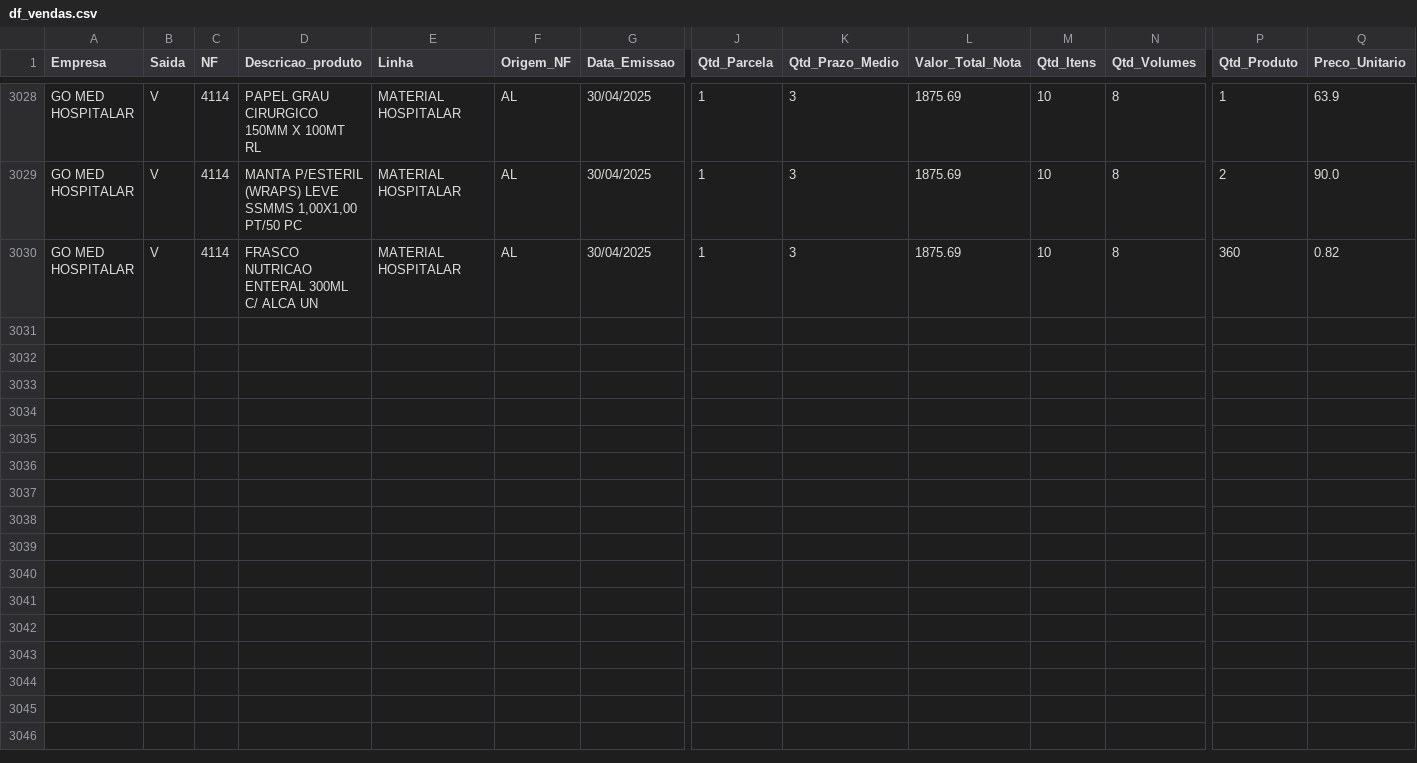
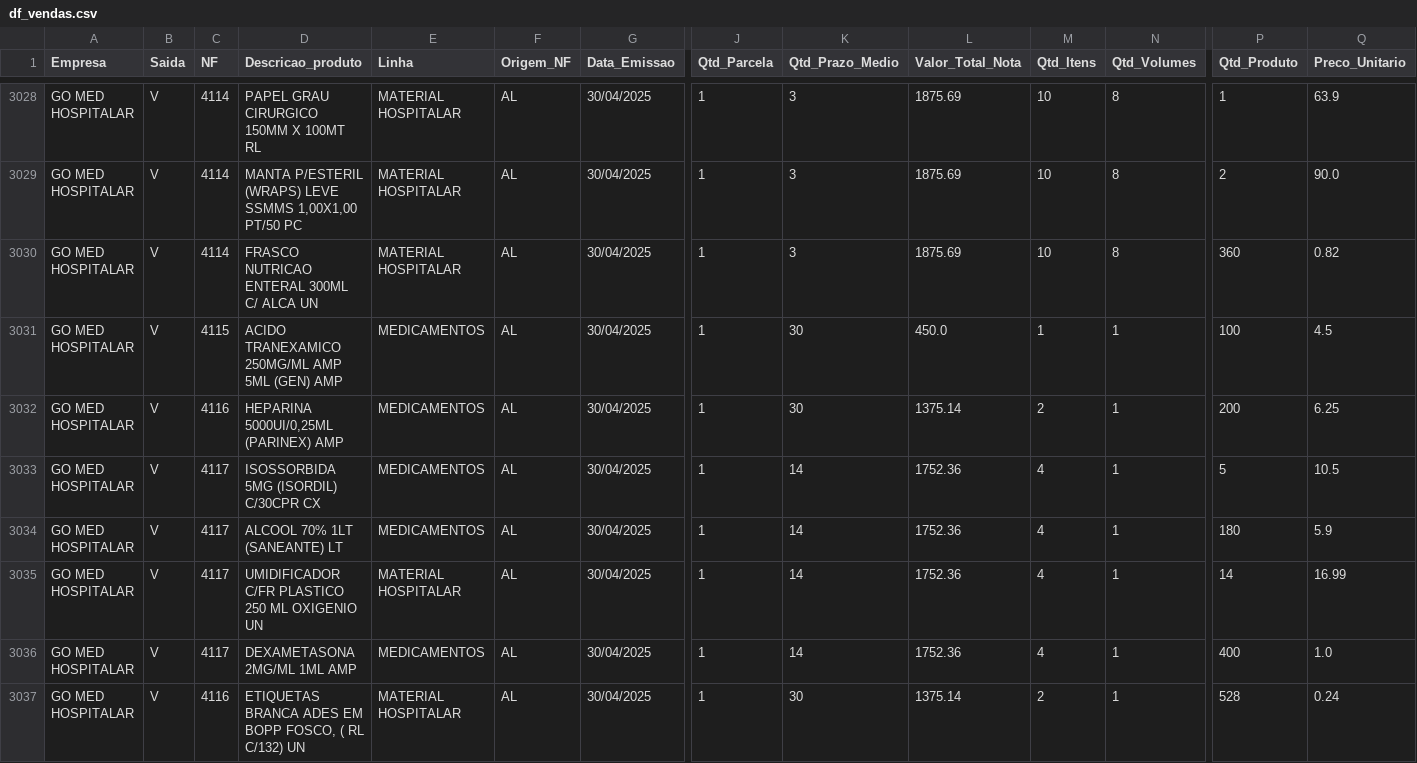
Before and after one commit to RoqueChristian/go-med-mob, a CSV file: df_vendas.csv, drawn as a sheet; only a part is shown, gaps mark what is left out; rows hold the shown columns only; the diff names each change by its address in the sheet, - before the commit and + after, or states it on an @@ line.

Commit message:
Add files via upload

```diff
--- a/df_vendas.csv
+++ b/df_vendas.csv
+row 3031: GO MED HOSPITALAR | V | 4115 | ACIDO TRANEXAMICO 250MG/ML AMP 5ML (GEN) AMP | MEDICAMENTOS | AL | 30/04/2025 | 1 | 30 | 450.0 | 1 | 1 | 100 | 4.5
+row 3032: GO MED HOSPITALAR | V | 4116 | HEPARINA 5000UI/0,25ML (PARINEX) AMP | MEDICAMENTOS | AL | 30/04/2025 | 1 | 30 | 1375.14 | 2 | 1 | 200 | 6.25
+row 3033: GO MED HOSPITALAR | V | 4117 | ISOSSORBIDA 5MG (ISORDIL) C/30CPR CX | MEDICAMENTOS | AL | 30/04/2025 | 1 | 14 | 1752.36 | 4 | 1 | 5 | 10.5
+row 3034: GO MED HOSPITALAR | V | 4117 | ALCOOL 70% 1LT (SANEANTE) LT | MEDICAMENTOS | AL | 30/04/2025 | 1 | 14 | 1752.36 | 4 | 1 | 180 | 5.9
+row 3035: GO MED HOSPITALAR | V | 4117 | UMIDIFICADOR C/FR PLASTICO 250 ML OXIGENIO UN | MATERIAL HOSPITALAR | AL | 30/04/2025 | 1 | 14 | 1752.36 | 4 | 1 | 14 | 16.99
+row 3036: GO MED HOSPITALAR | V | 4117 | DEXAMETASONA 2MG/ML 1ML AMP | MEDICAMENTOS | AL | 30/04/2025 | 1 | 14 | 1752.36 | 4 | 1 | 400 | 1.0
+row 3037: GO MED HOSPITALAR | V | 4116 | ETIQUETAS BRANCA ADES EM BOPP FOSCO, ( RL C/132) UN | MATERIAL HOSPITALAR | AL | 30/04/2025 | 1 | 30 | 1375.14 | 2 | 1 | 528 | 0.24
```
